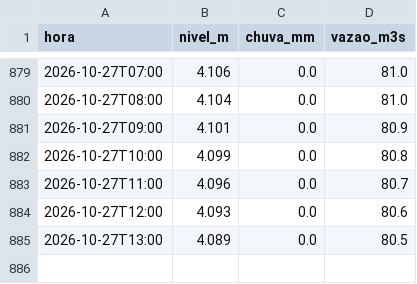
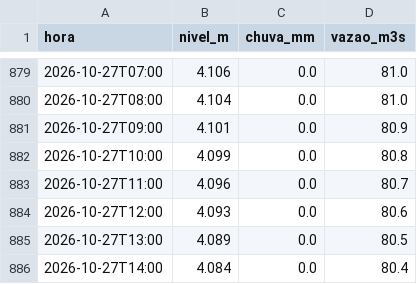
Before and after one commit to mauriciorschmitt/riomafranivel, a CSV file: dados/mafra-rionegro/montante_copel-fragosos.csv, drawn as a sheet; only a part is shown, gaps mark what is left out.

```diff
--- a/dados/mafra-rionegro/montante_copel-fragosos.csv
+++ b/dados/mafra-rionegro/montante_copel-fragosos.csv
@@ -885 +885,2 @@ hora,nivel_m,chuva_mm,vazao_m3s
 2026-10-27T13:00,4.089,0.0,80.5
+2026-10-27T14:00,4.084,0.0,80.4
```
Also changed, not shown: 1 other file.
